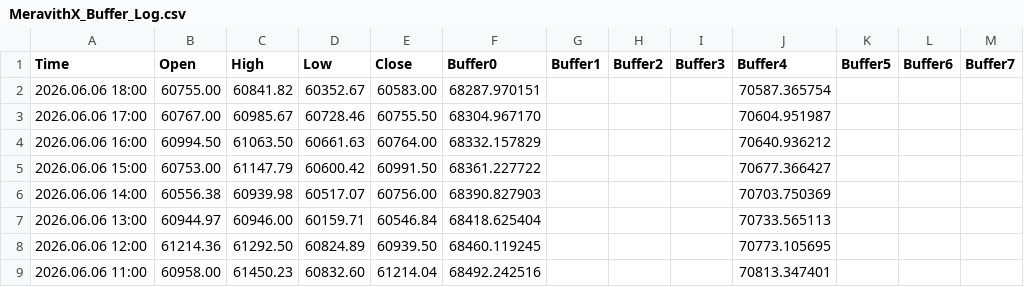
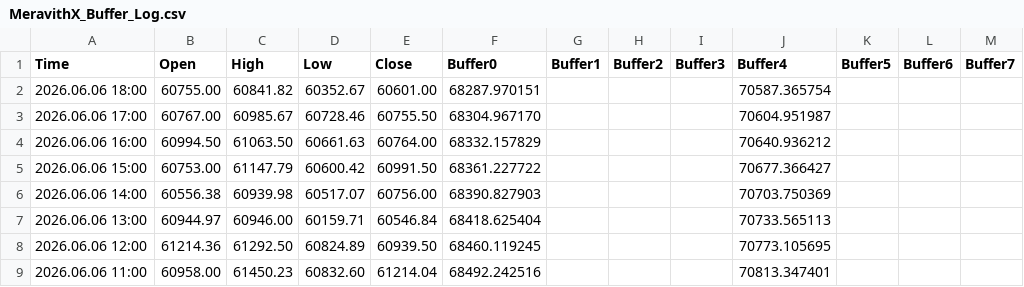
Before and after one commit to davidignatius1811/mt5-meravith-data, a CSV file: MeravithX_Buffer_Log.csv, drawn as a sheet; only a part is shown.

Commit message:
MT5 data update 2026-06-06 20:58:38

```diff
--- a/MeravithX_Buffer_Log.csv
+++ b/MeravithX_Buffer_Log.csv
@@ -1,3 +1,3 @@
 Time,Open,High,Low,Close,Buffer0,Buffer1,Buffer2,Buffer3,Buffer4,Buffer5,Buffer6,Buffer7
-2026.06.06 18:00,60755.00,60841.82,60352.67,60583.00,68287.970151,,,,70587.365754,,,
+2026.06.06 18:00,60755.00,60841.82,60352.67,60601.00,68287.970151,,,,70587.365754,,,
 2026.06.06 17:00,60767.00,60985.67,60728.46,60755.50,68304.967170,,,,70604.951987,,,
```
